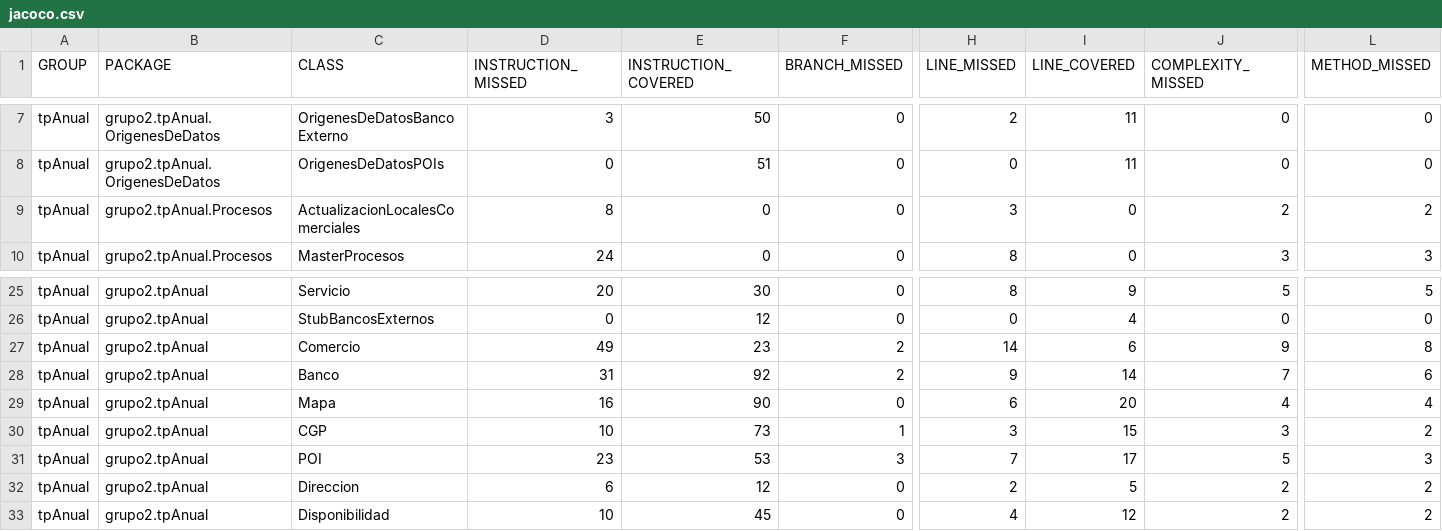
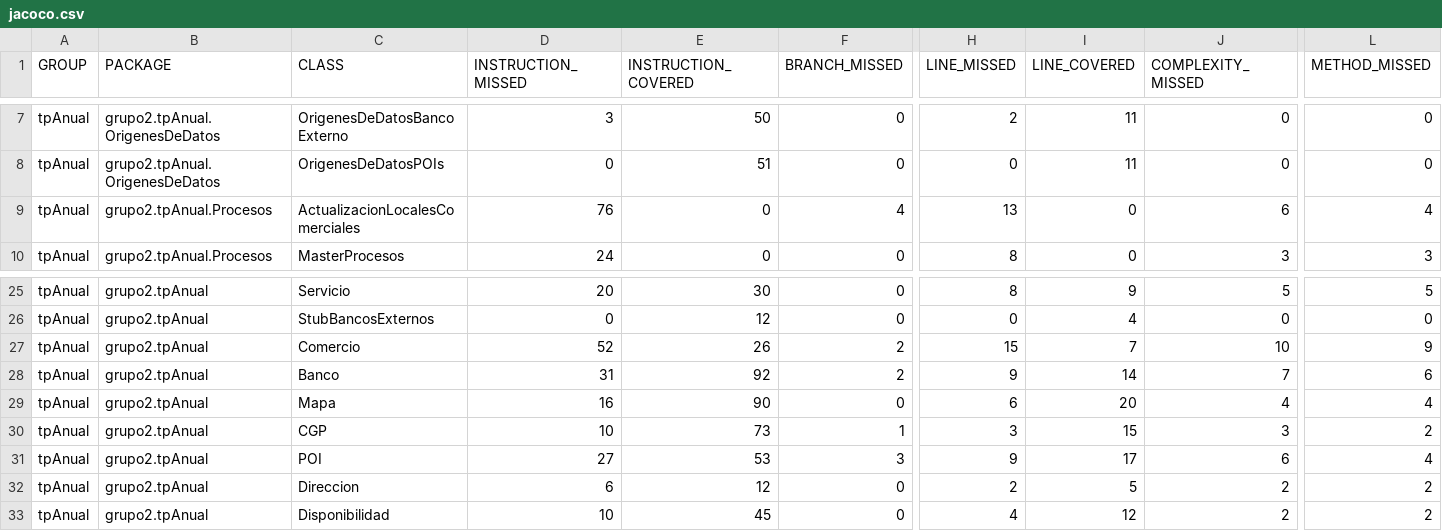
Before and after one commit to leilaweicman/2016-group-02, a CSV file: jacoco.csv, drawn as a sheet; only a part is shown, gaps mark what is left out; the diff names each change by its address in the sheet, - before the commit and + after, or states it on an @@ line.

```diff
--- a/jacoco.csv
+++ b/jacoco.csv
-D9 (INSTRUCTION_MISSED): 8
+D9 (INSTRUCTION_MISSED): 76
-F9 (BRANCH_MISSED): 0
+F9 (BRANCH_MISSED): 4
-H9 (LINE_MISSED): 3
+H9 (LINE_MISSED): 13
-J9 (COMPLEXITY_MISSED): 2
+J9 (COMPLEXITY_MISSED): 6
-L9 (METHOD_MISSED): 2
+L9 (METHOD_MISSED): 4
-D27 (INSTRUCTION_MISSED): 49
+D27 (INSTRUCTION_MISSED): 52
-E27 (INSTRUCTION_COVERED): 23
+E27 (INSTRUCTION_COVERED): 26
-H27 (LINE_MISSED): 14
+H27 (LINE_MISSED): 15
-I27 (LINE_COVERED): 6
+I27 (LINE_COVERED): 7
-J27 (COMPLEXITY_MISSED): 9
+J27 (COMPLEXITY_MISSED): 10
-L27 (METHOD_MISSED): 8
+L27 (METHOD_MISSED): 9
-D31 (INSTRUCTION_MISSED): 23
+D31 (INSTRUCTION_MISSED): 27
-H31 (LINE_MISSED): 7
+H31 (LINE_MISSED): 9
-J31 (COMPLEXITY_MISSED): 5
+J31 (COMPLEXITY_MISSED): 6
-L31 (METHOD_MISSED): 3
+L31 (METHOD_MISSED): 4
```
Also changed, not shown: 14 other files.
